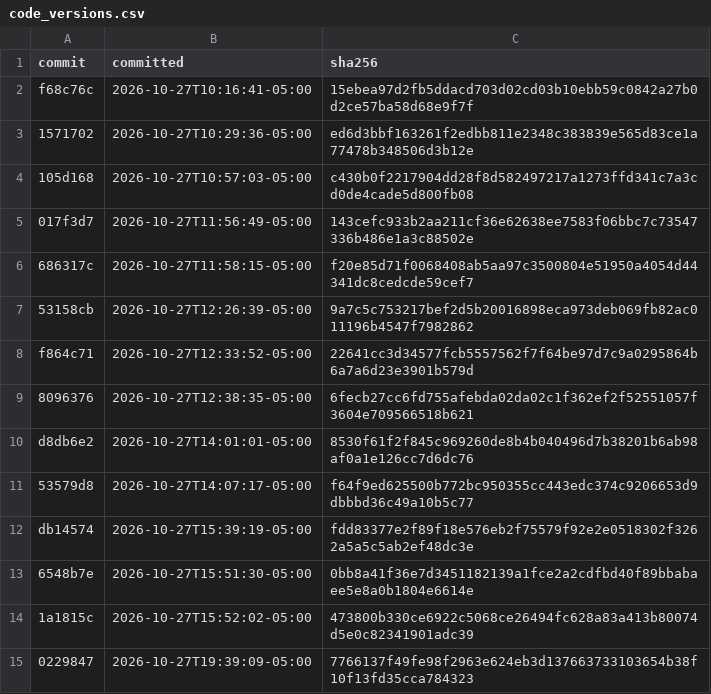
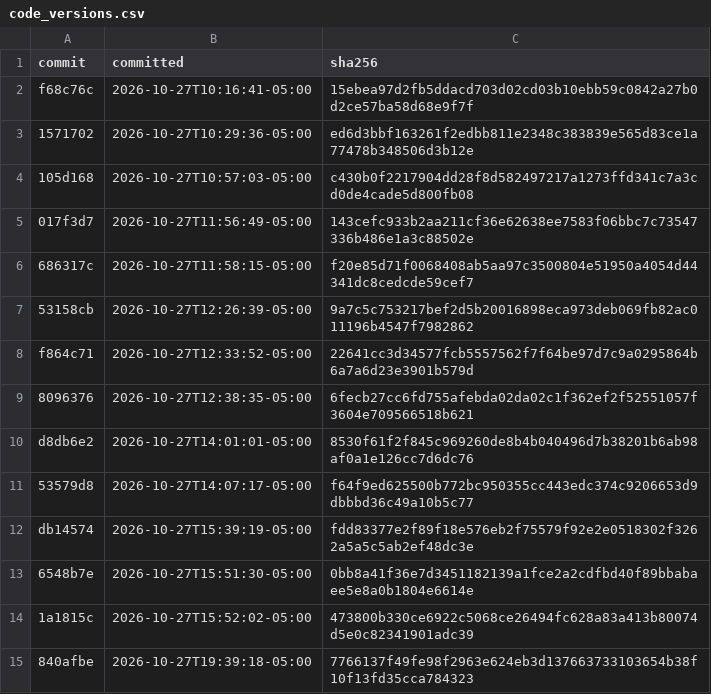
Before and after one commit to rallour/study-fingerprints, a CSV file: code_versions.csv, drawn as a sheet.

```diff
--- a/code_versions.csv
+++ b/code_versions.csv
@@ -14,2 +14,2 @@ db14574,2026-10-27T15:39:19-05:00,fdd83377e2f89f18e576eb2f75579f92e2e0518302f326
 1a1815c,2026-10-27T15:52:02-05:00,473800b330ce6922c5068ce26494fc628a83a413b80074d5e0c82341901adc39
-0229847,2026-10-27T19:39:09-05:00,7766137f49fe98f2963e624eb3d137663733103654b38f10f13fd35cca784323
+840afbe,2026-10-27T19:39:18-05:00,7766137f49fe98f2963e624eb3d137663733103654b38f10f13fd35cca784323
```
Also changed, not shown: fingerprints.csv.
